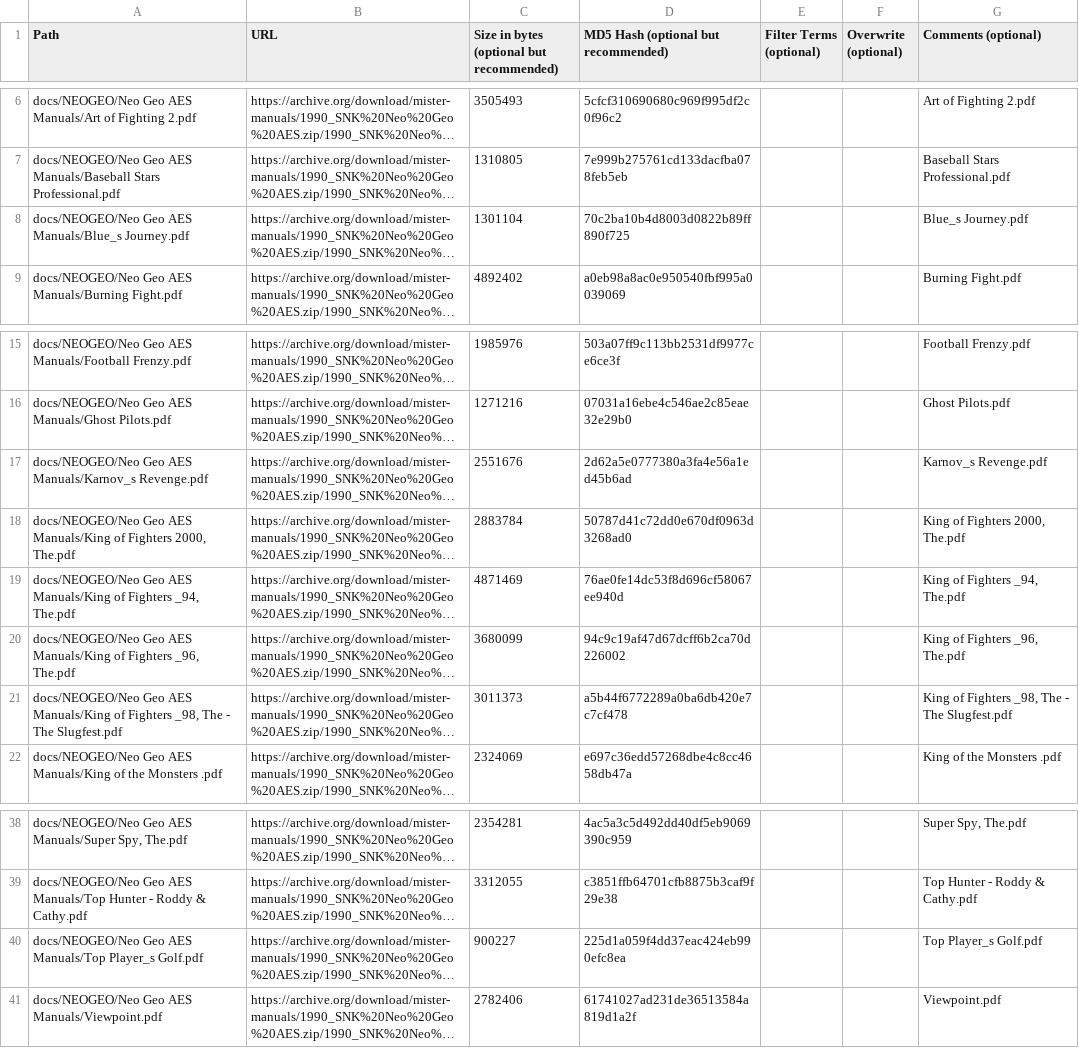
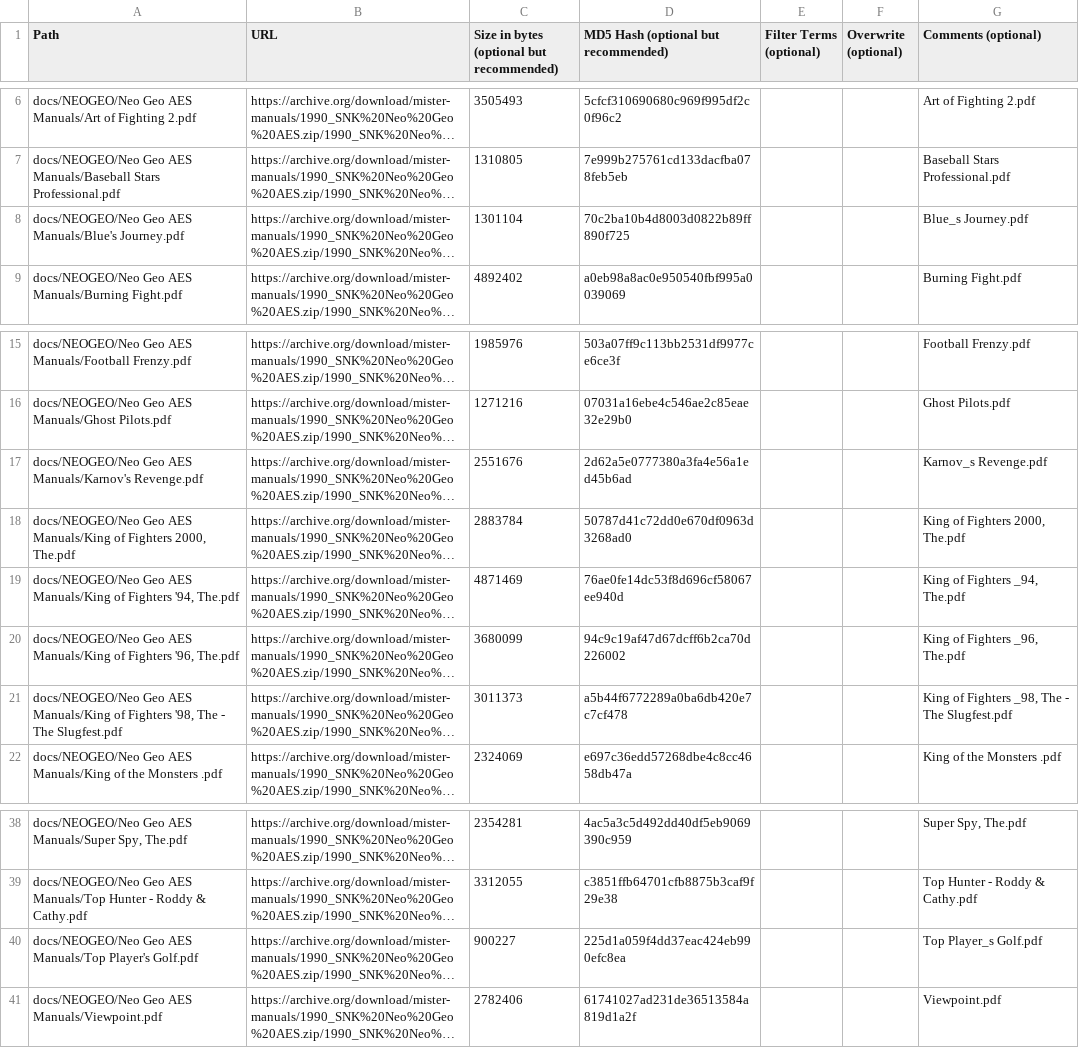
Before and after one commit to ajgowans/manualsdb-neogeoaes, a CSV file: external_files.csv, drawn as a sheet; only a part is shown, gaps mark what is left out; long unchanged cells end in …; the diff names each change by its address in the sheet, - before the commit and + after, or states it on an @@ line.

Commit message:
Update external_files.csv

```diff
--- a/external_files.csv
+++ b/external_files.csv
-A8 (Path): …Geo AES Manuals/Blue_s Journey.pdf
+A8 (Path): …Geo AES Manuals/Blue's Journey.pdf
-A17 (Path): …Geo AES Manuals/Karnov_s Revenge.pdf
+A17 (Path): …Geo AES Manuals/Karnov's Revenge.pdf
-A19 (Path): …of Fighters _94, The.pdf
+A19 (Path): …of Fighters '94, The.pdf
-A20 (Path): …of Fighters _96, The.pdf
+A20 (Path): …of Fighters '96, The.pdf
-A21 (Path): …of Fighters _98, The -…
+A21 (Path): …of Fighters '98, The -…
-A40 (Path): …AES Manuals/Top Player_s Golf.pdf
+A40 (Path): …AES Manuals/Top Player's Golf.pdf
```
